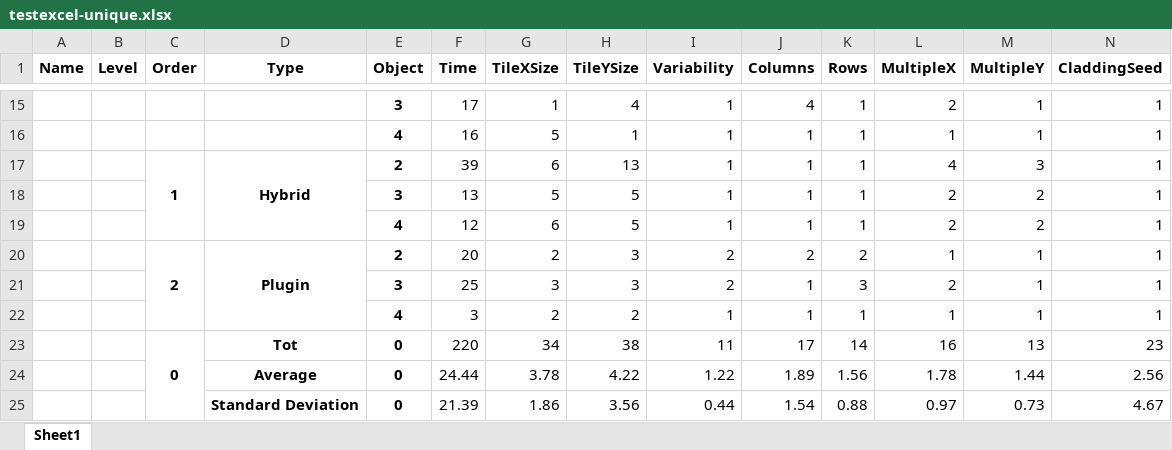
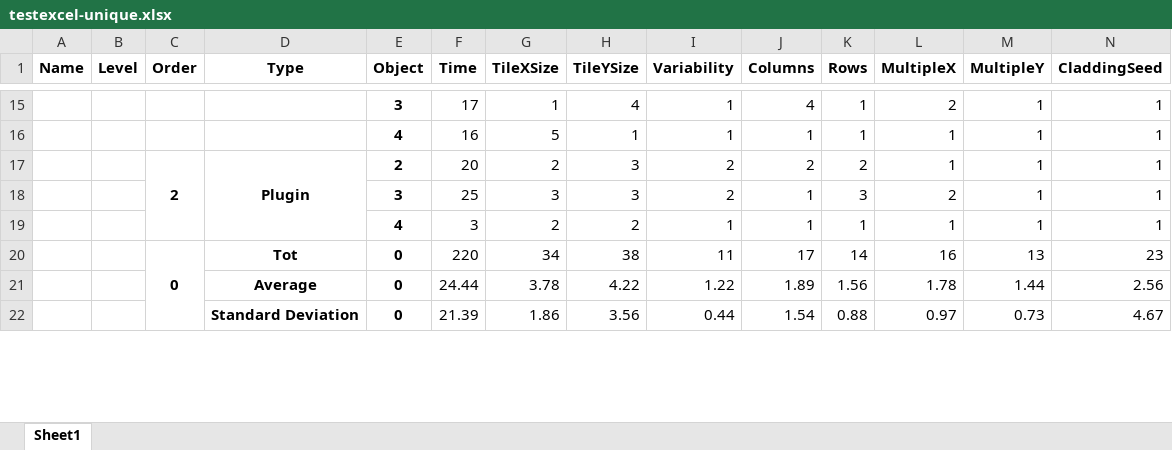
Before and after one commit to XGar/Impact-of-context-familiarity-on-computational-design-logic-appropriation, an Excel workbook: Output/testexcel-unique.xlsx, sheet Sheet1, drawn as a sheet; only a part is shown, gaps mark what is left out; values as stored, in another font and other column widths than the file's, no borders; rows hold the shown columns only; the diff names each change by its address in the sheet, - before the commit and + after, or states it on an @@ line.

```diff
--- a/Output/testexcel-unique.xlsx (sheet Sheet1)
+++ b/Output/testexcel-unique.xlsx (sheet Sheet1)
-row 17:  |  | 1 | Hybrid | 2 | 39 | 6 | 13 | 1 | 1 | 1 | 4 | 3 | 1
-row 18:  |  |  |  | 3 | 13 | 5 | 5 | 1 | 1 | 1 | 2 | 2 | 1
-row 19:  |  |  |  | 4 | 12 | 6 | 5 | 1 | 1 | 1 | 2 | 2 | 1
```
Also changed, not shown: Output/Iterations.xlsx, 23 other files.
